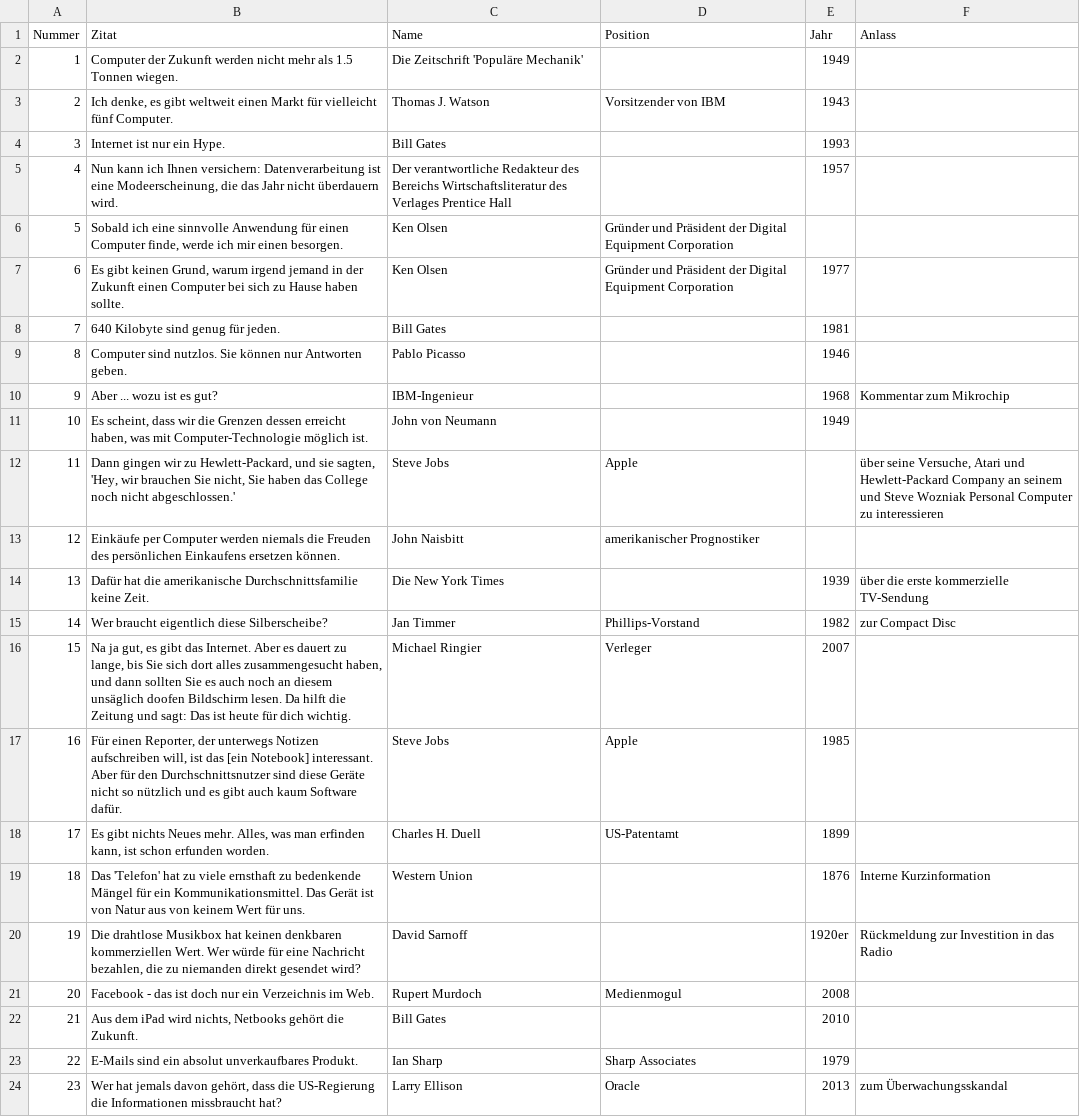
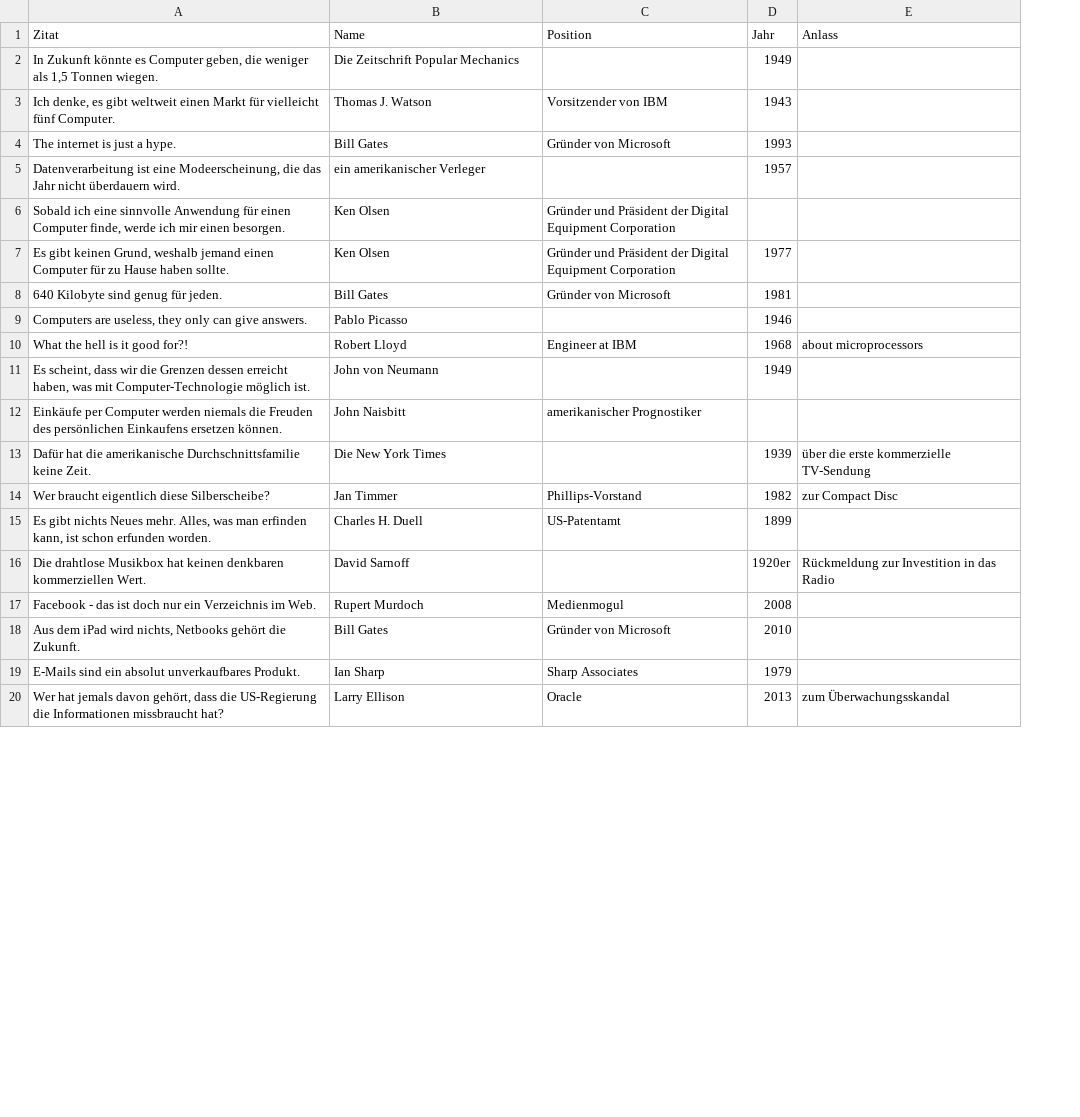
Before and after one commit to jens-a-e/text-installation, a CSV file: client/bin/data/zitate.csv, drawn as a sheet; only a part is shown; removed rows and columns are numbered as before the commit, all else as after; the diff covers the shown part only; the diff names each change by its address in the sheet, - before the commit and + after, or states it on an @@ line.

```diff
--- a/client/bin/data/zitate.csv
+++ b/client/bin/data/zitate.csv
-column A (Nummer), rows 2-9: 1 | 2 | 3 | 4 | 5 | 6 | 7 | 8; row 11: 10; rows 13-15: 12 | 13 | 14; row 18: 17; rows 20-24: 19 | 20 | 21 | 22 | 23
-A2 (Zitat): Computer der Zukunft werden nicht mehr als 1.5 Tonnen wiegen.
+A2 (Zitat): In Zukunft könnte es Computer geben, die weniger als 1,5 Tonnen wiegen.
-B2 (Name): Die Zeitschrift 'Populäre Mechanik'
+B2 (Name): Die Zeitschrift Popular Mechanics
-A4 (Zitat): Internet ist nur ein Hype.
+A4 (Zitat): The internet is just a hype.
-C4 (Position): (empty)
+C4 (Position): Gründer von Microsoft
-A5 (Zitat): Nun kann ich Ihnen versichern: Datenverarbeitung ist…
+A5 (Zitat): Datenverarbeitung ist…
-B5 (Name): Der verantwortliche Redakteur des Bereichs Wirtschaftsliteratur des Verlages Prentice Hall
+B5 (Name): ein amerikanischer Verleger
-A7 (Zitat): …keinen Grund, warum irgend jemand in der Zukunft einen Computer bei sich zu Hause…
+A7 (Zitat): …keinen Grund, weshalb jemand einen Computer für zu Hause…
-C8 (Position): (empty)
+C8 (Position): Gründer von Microsoft
-A9 (Zitat): Computer sind nutzlos. Sie können nur Antworten geben.
+A9 (Zitat): Computers are useless, they only can give answers.
-row 10: 9 | Aber ... wozu ist es gut? | IBM-Ingenieur |  | 1968 | Kommentar zum Mikrochip
+row 10: What the hell is it good for?! | Robert Lloyd | Engineer at IBM | 1968 | about microprocessors
-row 12: 11 | Dann gingen wir zu Hewlett-Packard, und sie sagten, 'Hey, wir brauchen Sie nicht, Sie haben das College noch nicht abgeschlossen.' | Steve Jobs | Apple |  | über seine Versuche, Atari und Hewlett-Packard Company an seinem und Steve Wozniak Personal Computer zu interessieren
-row 16: 15 | Na ja gut, es gibt das Internet. Aber es dauert zu lange, bis Sie sich dort alles zusammengesucht haben, und dann sollten Sie es auch noch an diesem unsäglich doofen Bildschirm lesen. Da hilft die Zeitung und sagt: Das ist heute für dich wichtig. | Michael Ringier | Verleger | 2007
-row 17: 16 | Für einen Reporter, der unterwegs Notizen aufschreiben will, ist das [ein Notebook] interessant. Aber für den Durchschnittsnutzer sind diese Geräte nicht so nützlich und es gibt auch kaum Software dafür. | Steve Jobs | Apple | 1985
-row 19: 18 | Das 'Telefon' hat zu viele ernsthaft zu bedenkende Mängel für ein Kommunikationsmittel. Das Gerät ist von Natur aus von keinem Wert für uns. | Western Union |  | 1876 | Interne Kurzinformation
-A16 (Zitat): …kommerziellen Wert. Wer würde für eine Nachricht bezahlen, die zu niemanden direkt gesendet wird?
+A16 (Zitat): …kommerziellen Wert.
-C18 (Position): (empty)
+C18 (Position): Gründer von Microsoft
```
Also changed, not shown: 17 added rows, 10 removed rows and 19 edited cells elsewhere in this file, 10 other files.
